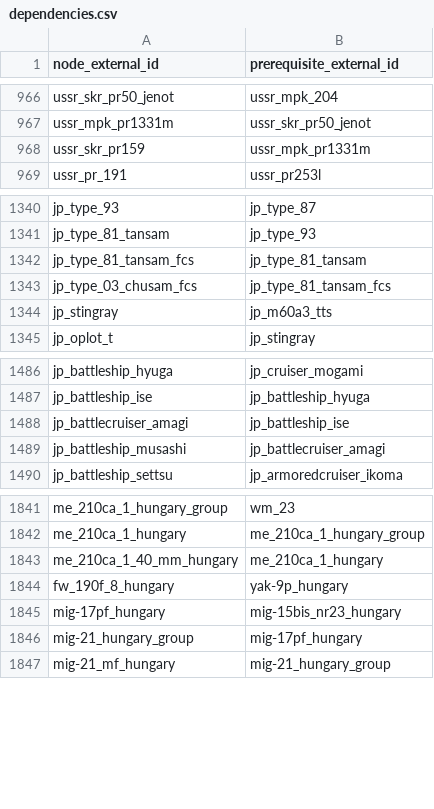
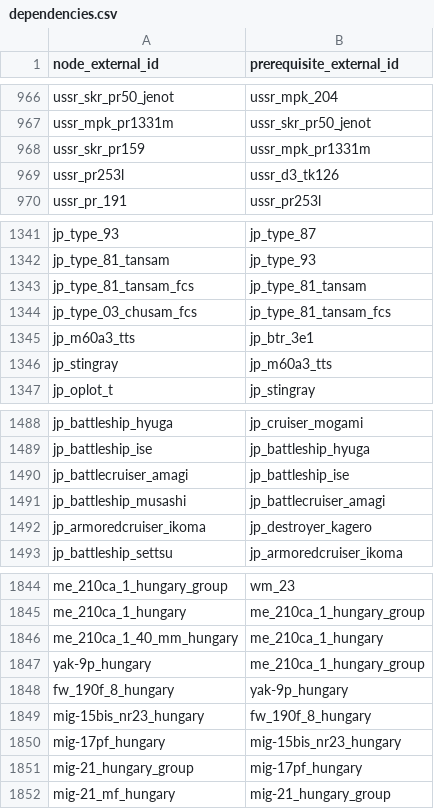
Before and after one commit to Muxomor/wt_datamine_parser_py, a CSV file: dependencies.csv, drawn as a sheet; only a part is shown, gaps mark what is left out; the diff names each change by its address in the sheet, - before the commit and + after, or states it on an @@ line.

```diff
--- a/dependencies.csv
+++ b/dependencies.csv
+row 969: ussr_pr253l | ussr_d3_tk126
+row 1345: jp_m60a3_tts | jp_btr_3e1
+row 1492: jp_armoredcruiser_ikoma | jp_destroyer_kagero
+row 1847: yak-9p_hungary | me_210ca_1_hungary_group
+row 1849: mig-15bis_nr23_hungary | fw_190f_8_hungary
```
Also changed, not shown: localization.csv, shop.csv, 10 other files.
